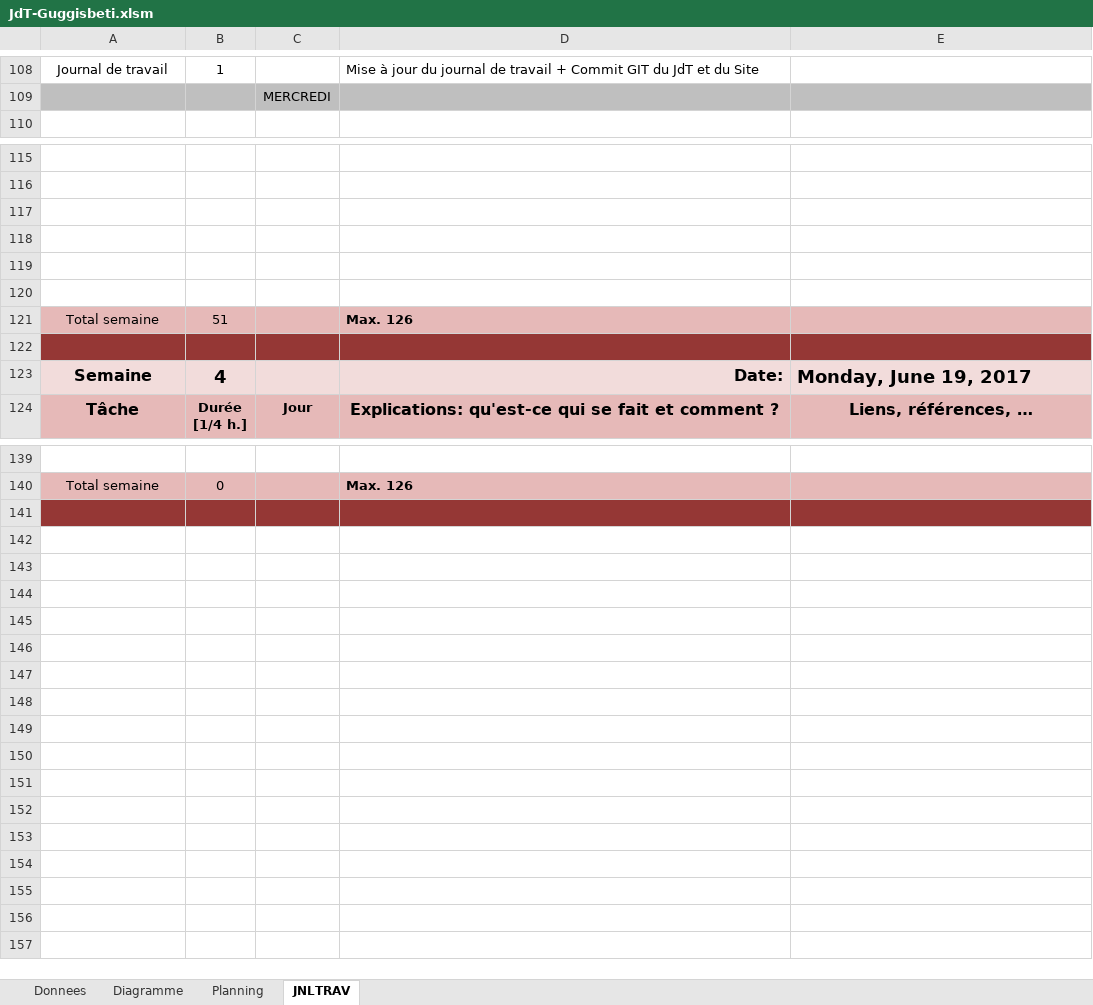
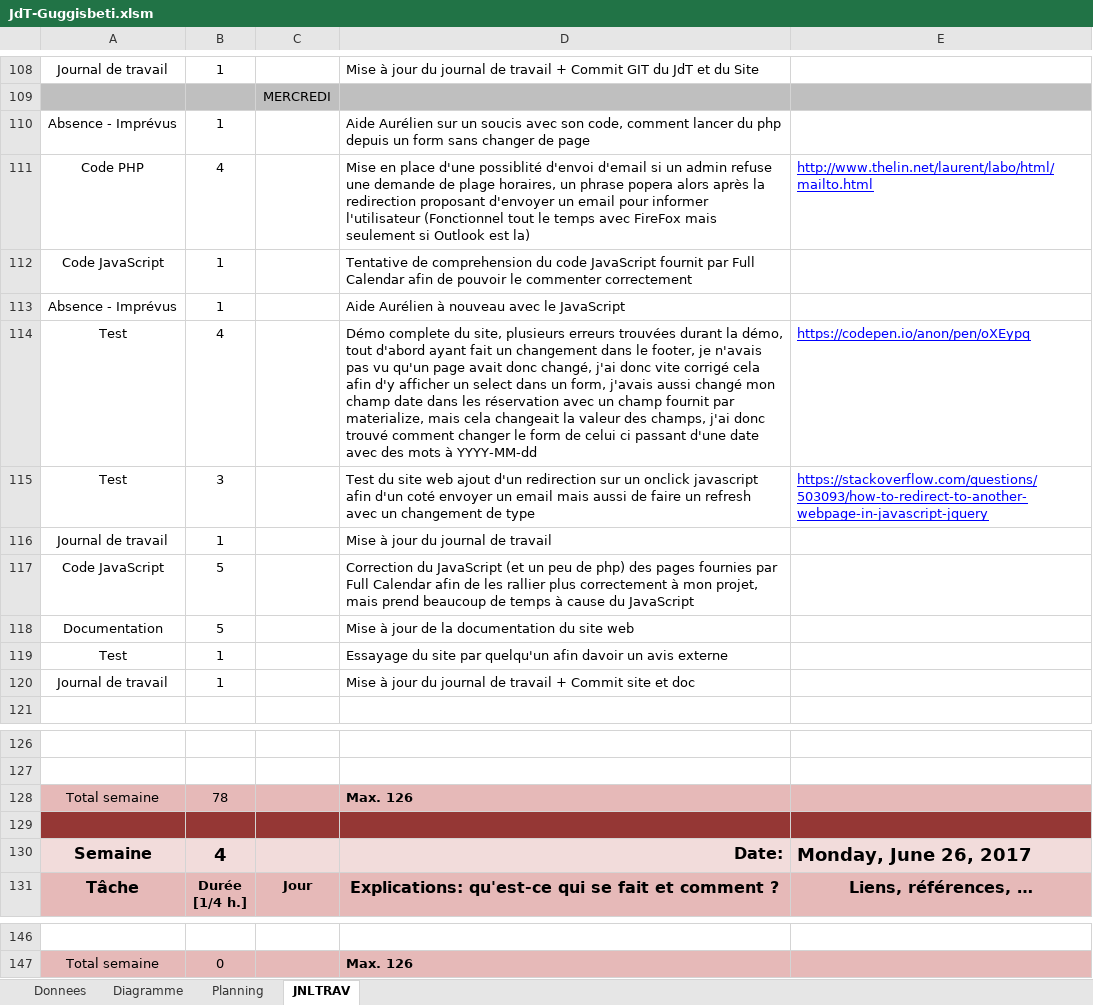
Before and after one commit to guggisbeti/DemoMot, an Excel workbook: Documentation/JdT-Guggisbeti.xlsm, sheet JNLTRAV, drawn as a sheet; only a part is shown, gaps mark what is left out; values as stored, in another font and other column widths than the file's, no borders; charts and pictures not drawn; removed rows and columns are numbered as before the commit, all else as after; the diff names each change by its address in the sheet, - before the commit and + after, or states it on an @@ line.

```diff
--- a/Documentation/JdT-Guggisbeti.xlsm (sheet JNLTRAV)
+++ b/Documentation/JdT-Guggisbeti.xlsm (sheet JNLTRAV)
+row 110: Absence - Imprévus | 1 |  | Aide Aurélien sur un soucis avec son code, comment lancer du php depuis un form sans changer de page
+row 111: Code PHP | 4 |  | Mise en place d'une possiblité d'envoi d'email si un admin refuse une demande de plage horaires, un phrase popera alors après la redirection proposant d'envoyer un email pour informer l'utilisateur (Fonctionnel tout le temps avec FireFox mais seulement si Outlook est la) | http://www.thelin.net/laurent/labo/html/mailto.html
+row 112: Code JavaScript | 1 |  | Tentative de comprehension du code JavaScript fournit par Full Calendar afin de pouvoir le commenter correctement
+row 113: Absence - Imprévus | 1 |  | Aide Aurélien à nouveau avec le JavaScript
+row 114: Test | 4 |  | Démo complete du site, plusieurs erreurs trouvées durant la démo, tout d'abord ayant fait un changement dans le footer, je n'avais pas vu qu'un page avait donc changé, j'ai donc vite corrigé cela afin d'y afficher un select dans un form, j'avais aussi changé mon champ date dans les réservation avec un champ fournit par materialize, mais cela changeait la valeur des champs, j'ai donc trouvé comment changer le form de celui ci passant d'une date avec des mots à YYYY-MM-dd | https://codepen.io/anon/pen/oXEypq
+row 115: Test | 3 |  | Test du site web ajout d'un redirection sur un onclick javascript afin d'un coté envoyer un email mais aussi de faire un refresh avec un changement de type | https://stackoverflow.com/questions/503093/how-to-redirect-to-another-webpage-in-javascript-jquery
+row 116: Journal de travail | 1 |  | Mise à jour du journal de travail
+row 117: Code JavaScript | 5 |  | Correction du JavaScript (et un peu de php) des pages fournies par Full Calendar afin de les rallier plus correctement à mon projet, mais prend beaucoup de temps à cause du JavaScript
+row 118: Documentation | 5 |  | Mise à jour de la documentation du site web
+row 119: Test | 1 |  | Essayage du site par quelqu'un afin davoir un avis externe
+row 120: Journal de travail | 1 |  | Mise à jour du journal de travail + Commit site et doc
+row 128: Total semaine | 78 |  | Max. 126
-A129:E129 fill: none
+A129:E129 fill: #953735
-row 118: (empty)
-row 119: (empty)
-row 120: (empty)
-row 121: Total semaine | 51 |  | Max. 126
-row 122: (empty)
-E130: Monday, June 19, 2017
+E130: Monday, June 26, 2017
-row 141: (empty)
-row 142: STOP
```
Also changed, not shown: formulas that keep their value, charts or pictures, 1 other file.
